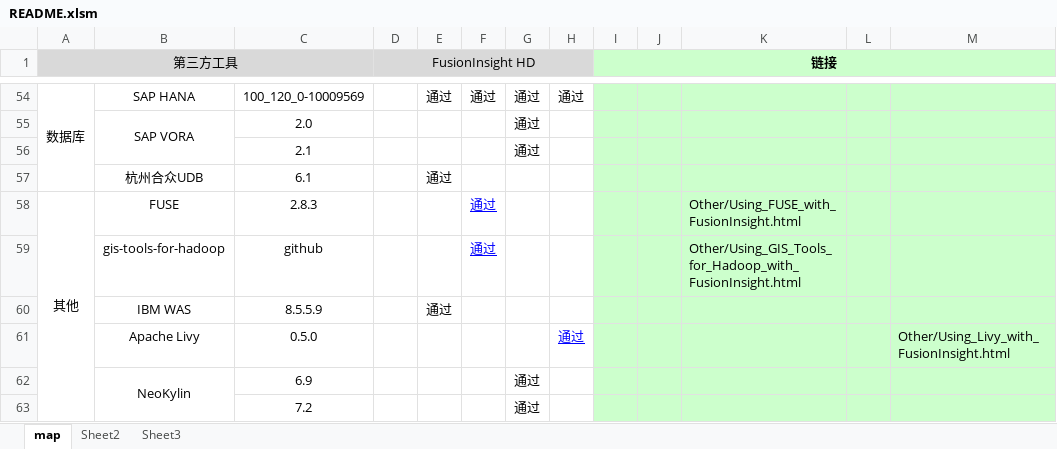
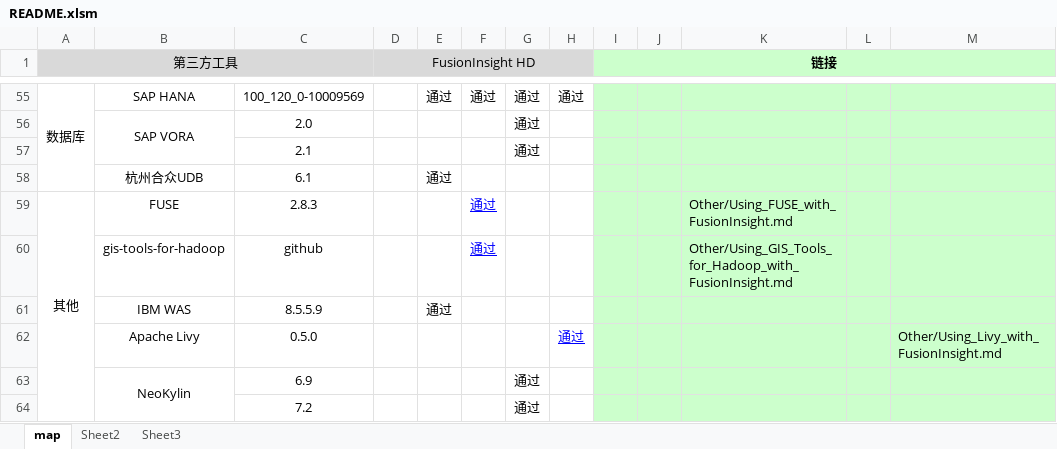
Before and after one commit to fusioninsight/ecosystem, an Excel workbook: README.xlsm, sheet map, drawn as a sheet; only a part is shown, gaps mark what is left out; values as stored, in another font and other column widths than the file's, no borders; addresses are those after the commit; the diff covers the shown part only; the diff names each change by its address in the sheet, - before the commit and + after, or states it on an @@ line.

```diff
--- a/README.xlsm (sheet map)
+++ b/README.xlsm (sheet map)
-K59: Other/Using_FUSE_with_FusionInsight.html
+K59: Other/Using_FUSE_with_FusionInsight.md
-K60: Other/Using_GIS_Tools_for_Hadoop_with_FusionInsight.html
+K60: Other/Using_GIS_Tools_for_Hadoop_with_FusionInsight.md
-M62: Other/Using_Livy_with_FusionInsight.html
+M62: Other/Using_Livy_with_FusionInsight.md
```
Also changed, not shown: 1 added row, 47 edited cells, cell formats and merged cells elsewhere in this sheet, 1 other file.
